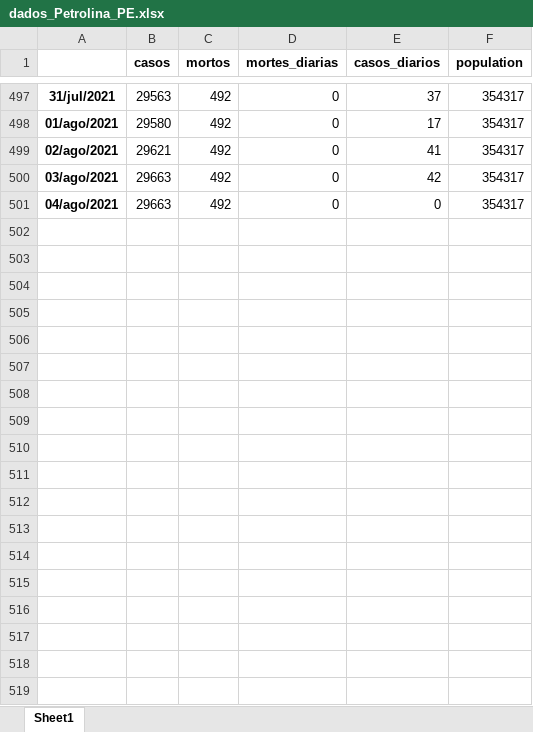
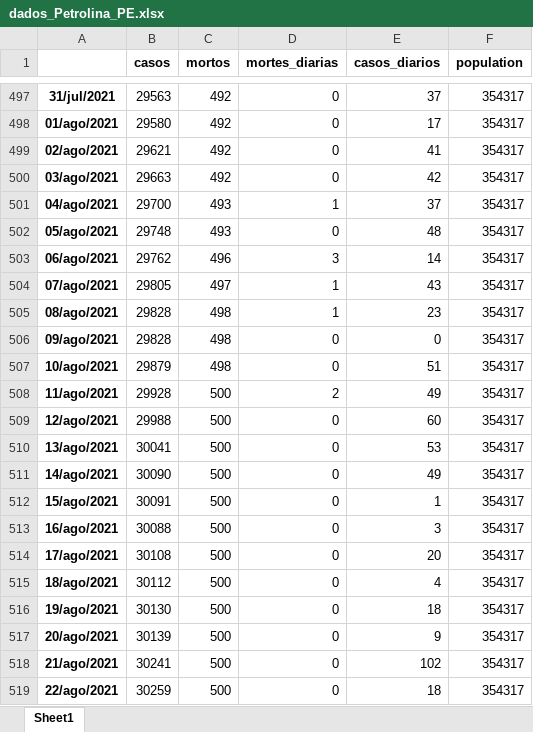
Before and after one commit to gpftc/covid_br, an Excel workbook: data/dados_Petrolina_PE.xlsx, sheet Sheet1, drawn as a sheet; only a part is shown, gaps mark what is left out; values as stored, in another font and other column widths than the file's, no borders; the diff covers the shown part only; the diff names each change by its address in the sheet, - before the commit and + after, or states it on an @@ line.

```diff
--- a/data/dados_Petrolina_PE.xlsx (sheet Sheet1)
+++ b/data/dados_Petrolina_PE.xlsx (sheet Sheet1)
-B501 (casos): 29663
+B501 (casos): 29700
-C501 (mortos): 492
+C501 (mortos): 493
-D501 (mortes_diarias): 0
+D501 (mortes_diarias): 1
-E501 (casos_diarios): 0
+E501 (casos_diarios): 37
+row 502: 05/ago/2021 | 29748 | 493 | 0 | 48 | 354317
+row 503: 06/ago/2021 | 29762 | 496 | 3 | 14 | 354317
+row 504: 07/ago/2021 | 29805 | 497 | 1 | 43 | 354317
+row 505: 08/ago/2021 | 29828 | 498 | 1 | 23 | 354317
+row 506: 09/ago/2021 | 29828 | 498 | 0 | 0 | 354317
+row 507: 10/ago/2021 | 29879 | 498 | 0 | 51 | 354317
+row 508: 11/ago/2021 | 29928 | 500 | 2 | 49 | 354317
+row 509: 12/ago/2021 | 29988 | 500 | 0 | 60 | 354317
+row 510: 13/ago/2021 | 30041 | 500 | 0 | 53 | 354317
+row 511: 14/ago/2021 | 30090 | 500 | 0 | 49 | 354317
+row 512: 15/ago/2021 | 30091 | 500 | 0 | 1 | 354317
+row 513: 16/ago/2021 | 30088 | 500 | 0 | 3 | 354317
+row 514: 17/ago/2021 | 30108 | 500 | 0 | 20 | 354317
+row 515: 18/ago/2021 | 30112 | 500 | 0 | 4 | 354317
+row 516: 19/ago/2021 | 30130 | 500 | 0 | 18 | 354317
+row 517: 20/ago/2021 | 30139 | 500 | 0 | 9 | 354317
+row 518: 21/ago/2021 | 30241 | 500 | 0 | 102 | 354317
+row 519: 22/ago/2021 | 30259 | 500 | 0 | 18 | 354317
```
Also changed, not shown: 61 added rows elsewhere in this sheet, data/dados_Juazeiro_BA.xlsx, data/dados_paulo_afonso_BA.xlsx, 19 other files.
